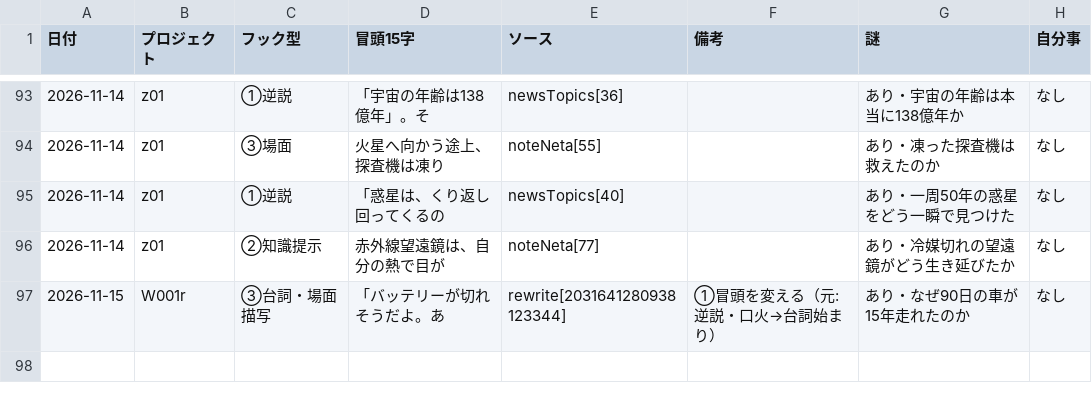
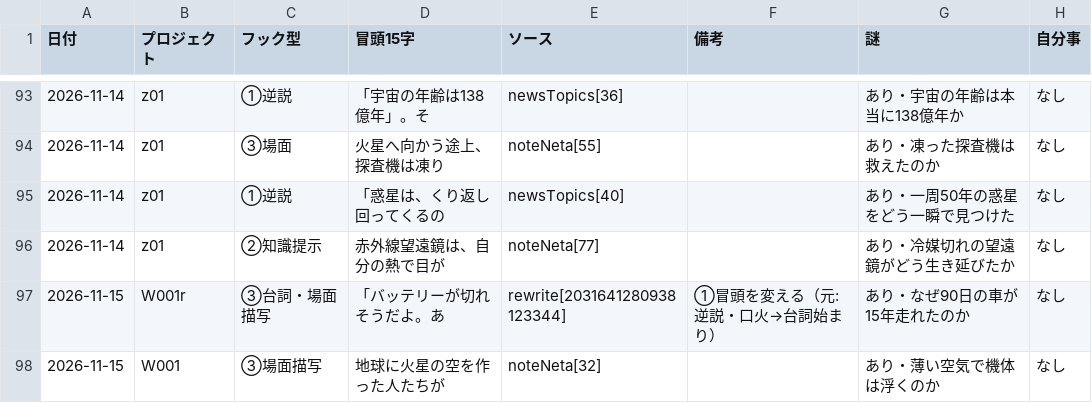
Before and after one commit to useakat/xClaude, a CSV file: logs/hook_records.csv, drawn as a sheet; only a part is shown, gaps mark what is left out; the diff names each change by its address in the sheet, - before the commit and + after, or states it on an @@ line.

```diff
--- a/logs/hook_records.csv
+++ b/logs/hook_records.csv
+row 98: 2026-11-15 | W001 | ③場面描写 | 地球に火星の空を作った人たちが | noteNeta[32] |  | あり・薄い空気で機体は浮くのか | なし
```
Also changed, not shown: 7 other files.
